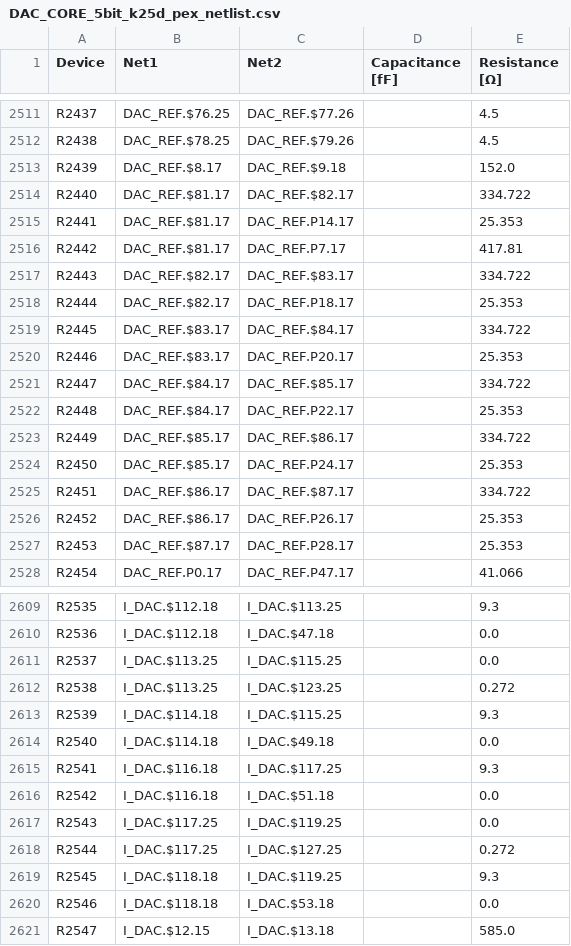
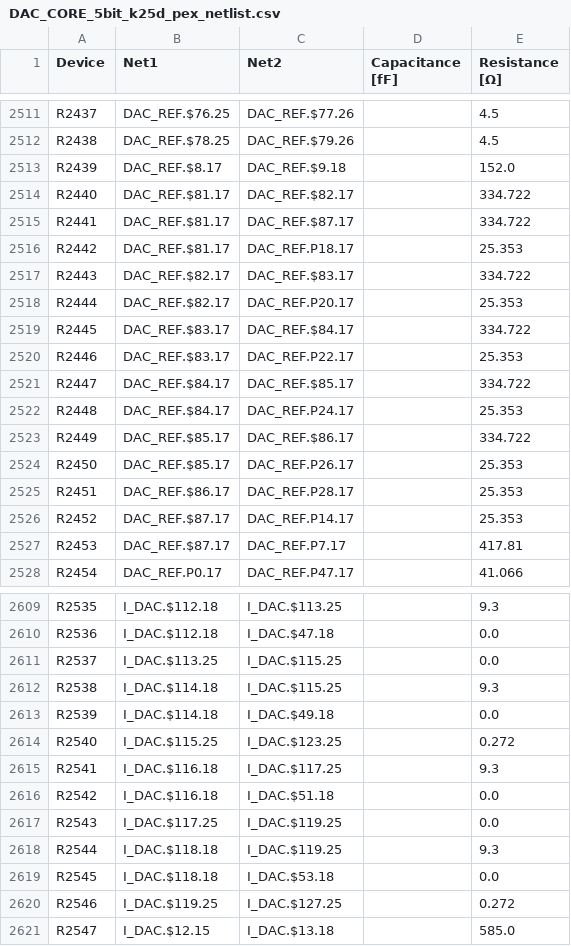
Before and after one commit to ZasadniAntoni/Praktyka_2026_P014, a CSV file: designs_backup/designs/lab2/klayout/output/DAC_CORE_5bit__DAC_CORE_5bit/DAC_CORE_5bit_k25d_pex_netlist.csv, drawn as a sheet; only a part is shown, gaps mark what is left out; the diff covers the shown part only.

Commit message:
Designs Backup 31.08

```diff
--- a/designs_backup/designs/lab2/klayout/output/DAC_CORE_5bit__DAC_CORE_5bit/DAC_CORE_5bit_k25d_pex_netlist.csv
+++ b/designs_backup/designs/lab2/klayout/output/DAC_CORE_5bit__DAC_CORE_5bit/DAC_CORE_5bit_k25d_pex_netlist.csv
@@ -2514,15 +2514,15 @@ R2439;DAC_REF.$8.17;DAC_REF.$9.18;;152.0
 R2440;DAC_REF.$81.17;DAC_REF.$82.17;;334.722
-R2441;DAC_REF.$81.17;DAC_REF.P14.17;;25.353
-R2442;DAC_REF.$81.17;DAC_REF.P7.17;;417.81
+R2441;DAC_REF.$81.17;DAC_REF.$87.17;;334.722
+R2442;DAC_REF.$81.17;DAC_REF.P18.17;;25.353
 R2443;DAC_REF.$82.17;DAC_REF.$83.17;;334.722
-R2444;DAC_REF.$82.17;DAC_REF.P18.17;;25.353
+R2444;DAC_REF.$82.17;DAC_REF.P20.17;;25.353
 R2445;DAC_REF.$83.17;DAC_REF.$84.17;;334.722
-R2446;DAC_REF.$83.17;DAC_REF.P20.17;;25.353
+R2446;DAC_REF.$83.17;DAC_REF.P22.17;;25.353
 R2447;DAC_REF.$84.17;DAC_REF.$85.17;;334.722
-R2448;DAC_REF.$84.17;DAC_REF.P22.17;;25.353
+R2448;DAC_REF.$84.17;DAC_REF.P24.17;;25.353
 R2449;DAC_REF.$85.17;DAC_REF.$86.17;;334.722
-R2450;DAC_REF.$85.17;DAC_REF.P24.17;;25.353
-R2451;DAC_REF.$86.17;DAC_REF.$87.17;;334.722
-R2452;DAC_REF.$86.17;DAC_REF.P26.17;;25.353
-R2453;DAC_REF.$87.17;DAC_REF.P28.17;;25.353
+R2450;DAC_REF.$85.17;DAC_REF.P26.17;;25.353
+R2451;DAC_REF.$86.17;DAC_REF.P28.17;;25.353
+R2452;DAC_REF.$87.17;DAC_REF.P14.17;;25.353
+R2453;DAC_REF.$87.17;DAC_REF.P7.17;;417.81
 R2454;DAC_REF.P0.17;DAC_REF.P47.17;;41.066
@@ -2611,5 +2611,5 @@ R2536;I_DAC.$112.18;I_DAC.$47.18;;0.0
 R2537;I_DAC.$113.25;I_DAC.$115.25;;0.0
-R2538;I_DAC.$113.25;I_DAC.$123.25;;0.272
-R2539;I_DAC.$114.18;I_DAC.$115.25;;9.3
-R2540;I_DAC.$114.18;I_DAC.$49.18;;0.0
+R2538;I_DAC.$114.18;I_DAC.$115.25;;9.3
+R2539;I_DAC.$114.18;I_DAC.$49.18;;0.0
+R2540;I_DAC.$115.25;I_DAC.$123.25;;0.272
 R2541;I_DAC.$116.18;I_DAC.$117.25;;9.3
@@ -2617,5 +2617,5 @@ R2542;I_DAC.$116.18;I_DAC.$51.18;;0.0
 R2543;I_DAC.$117.25;I_DAC.$119.25;;0.0
-R2544;I_DAC.$117.25;I_DAC.$127.25;;0.272
-R2545;I_DAC.$118.18;I_DAC.$119.25;;9.3
-R2546;I_DAC.$118.18;I_DAC.$53.18;;0.0
+R2544;I_DAC.$118.18;I_DAC.$119.25;;9.3
+R2545;I_DAC.$118.18;I_DAC.$53.18;;0.0
+R2546;I_DAC.$119.25;I_DAC.$127.25;;0.272
 R2547;I_DAC.$12.15;I_DAC.$13.18;;585.0
```
Also changed, not shown: 124 edited cells elsewhere in this file, 31 other files.
